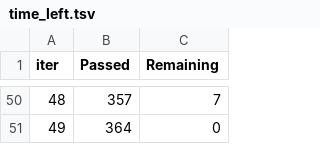
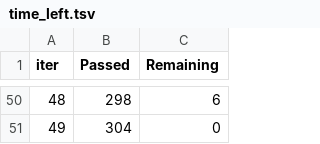
Before and after one commit to emadsaleb/Customer-Churn-Prediction-Retention-Analysis-End-to-End-ML-Project, a TSV file: catboost_info/time_left.tsv, drawn as a sheet; only a part is shown, gaps mark what is left out; the diff covers the shown part only.

```diff
--- a/catboost_info/time_left.tsv
+++ b/catboost_info/time_left.tsv
@@ -50,2 +50,2 @@ iter	Passed	Remaining
-48	357	7
-49	364	0
+48	298	6
+49	304	0
```
Also changed, not shown: 96 edited cells elsewhere in this file, 5 other files.
